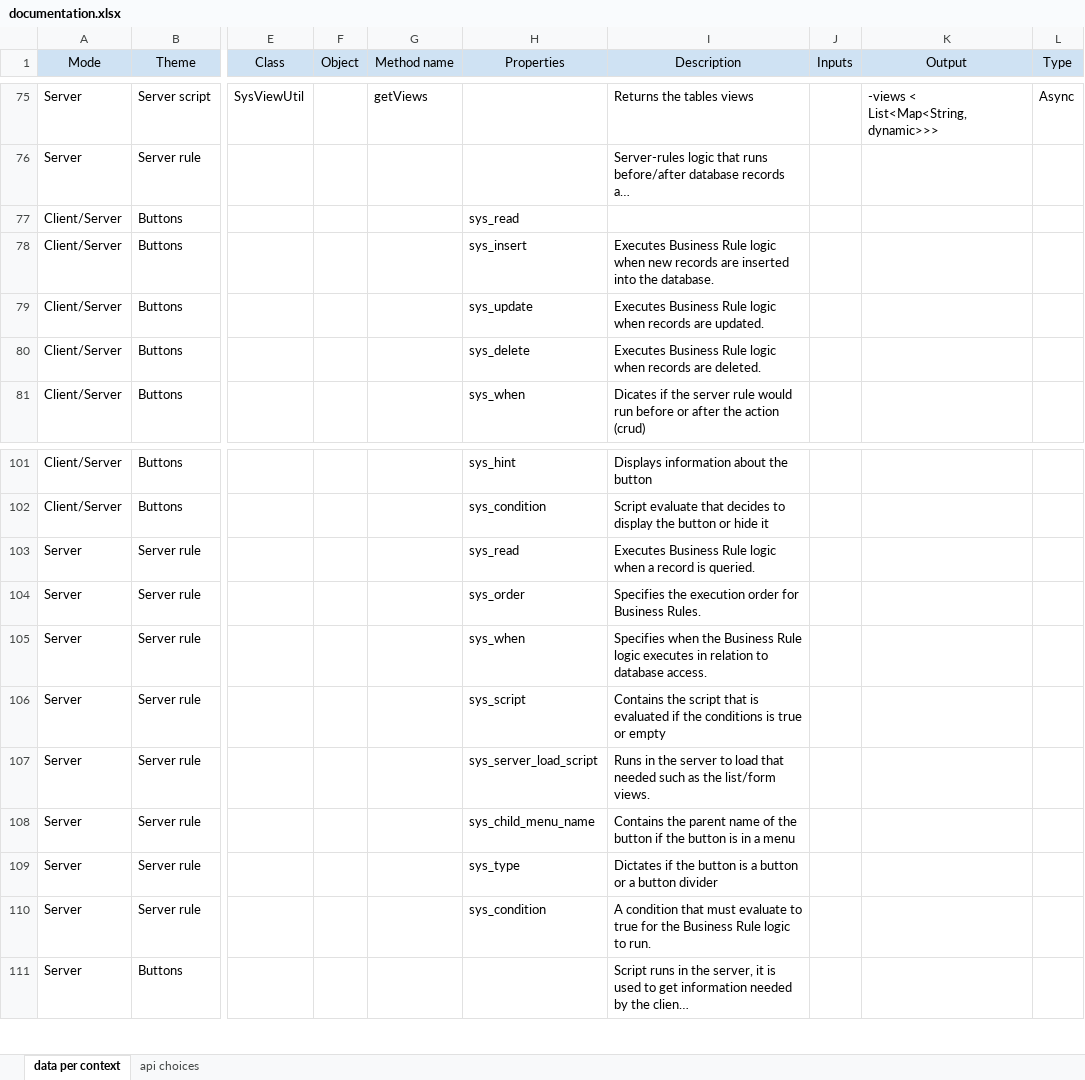
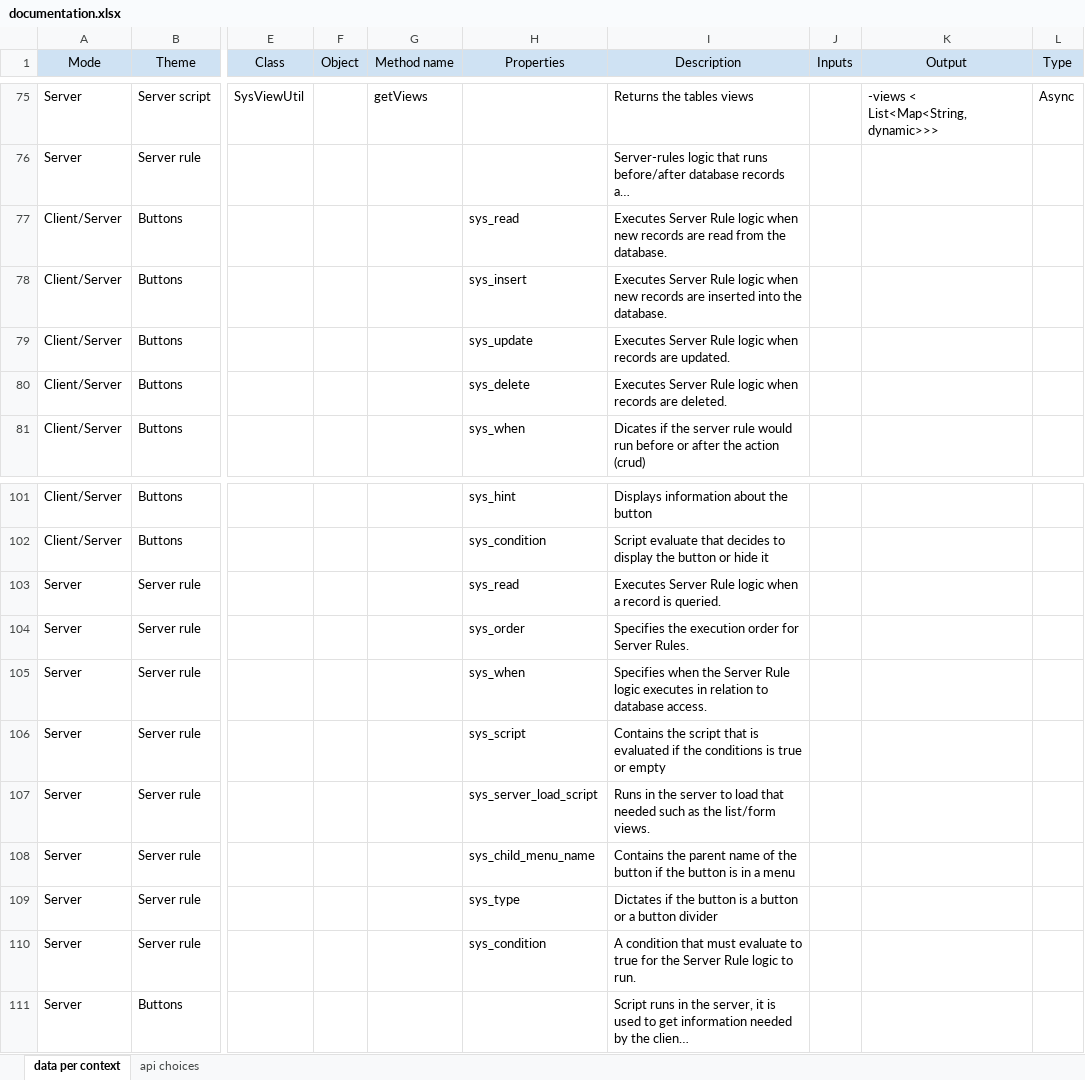
Before and after one commit to casas1010/simple_ticket_docs, an Excel workbook: documentation.xlsx, sheet data per context, drawn as a sheet; only a part is shown, gaps mark what is left out; long unchanged cells end in …; values as stored, in another font and other column widths than the file's, no borders; charts and pictures not drawn; the diff names each change by its address in the sheet, - before the commit and + after, or states it on an @@ line.

Commit message:
Add files via upload

```diff
--- a/documentation.xlsx (sheet data per context)
+++ b/documentation.xlsx (sheet data per context)
-I77 (Description): (empty)
+I77 (Description): Executes Server Rule logic when new records are read from the database.
-I78 (Description): Executes Business Rule logic…
+I78 (Description): Executes Server Rule logic…
-I79 (Description): Executes Business Rule logic…
+I79 (Description): Executes Server Rule logic…
-I80 (Description): Executes Business Rule logic…
+I80 (Description): Executes Server Rule logic…
-I103 (Description): Executes Business Rule logic…
+I103 (Description): Executes Server Rule logic…
-I104 (Description): …order for Business Rules.
+I104 (Description): …order for Server Rules.
-I105 (Description): …when the Business Rule logic…
+I105 (Description): …when the Server Rule logic…
-I110 (Description): …for the Business Rule logic…
+I110 (Description): …for the Server Rule logic…
```
